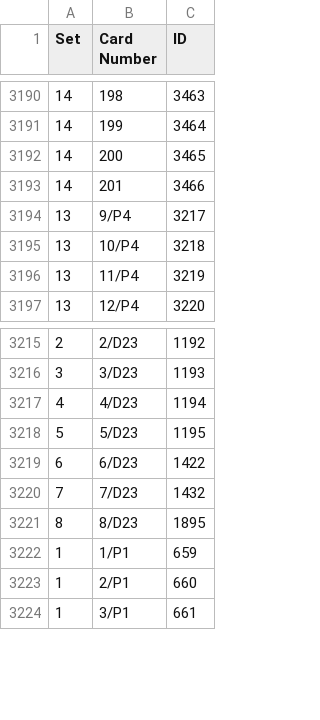
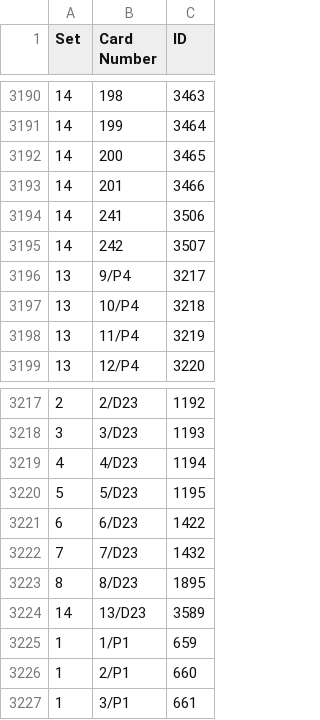
Before and after one commit to Brausepaul/lorcana-app-importer, a CSV file: mapping.csv, drawn as a sheet; only a part is shown, gaps mark what is left out; the diff names each change by its address in the sheet, - before the commit and + after, or states it on an @@ line.

Commit message:
Addition of set 14 iconics and D23 card.

```diff
--- a/mapping.csv
+++ b/mapping.csv
+row 3194: 14 | 241 | 3506
+row 3195: 14 | 242 | 3507
+row 3224: 14 | 13/D23 | 3589
```
